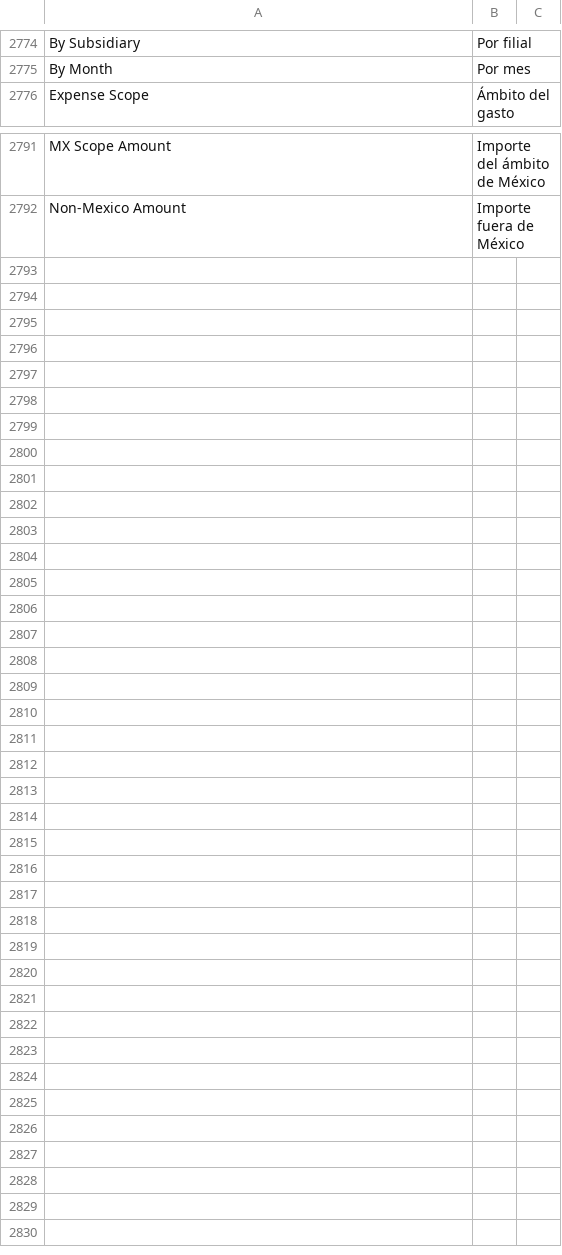
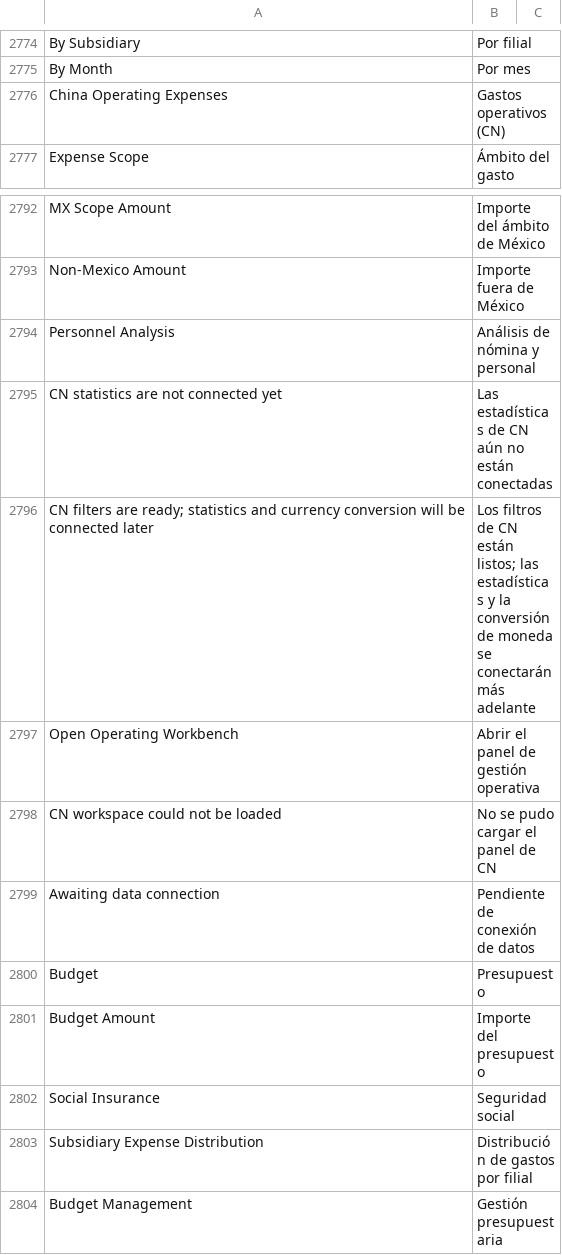
Before and after one commit to yueweiit/deeplinkerp-deeplinkerp_branding, a CSV file: deeplinkerp_branding/translations/es.csv, drawn as a sheet; only a part is shown, gaps mark what is left out.

Commit message:
feat(cn-expenses): 复用 MX 布局新增国内运营支出页面框架
背景：
国内运营支出需要先建立与 MX 一致的页面和导航，审批表使用运营支出、预算、采购支出，国内审批数据和统计留待后续接入。

修改内容：
- 新增支出概览、支出明细、支出分析、薪酬人事分析、数据核对五个独立 Page，沿用财务角色权限及原生面包屑。
- 复用 MX 样式、日期范围、下拉选择和 Tooltip，导出仅用于界面的筛选控件方法，不调用 MX 统计接口。
- CN 默认中国时区当月及 CNY，记住用户日期与审批表；使用独立路由参数和存储键，支持重置、导航高亮及离页清理。
- 子公司通过原生权限过滤接口读取中国非集团公司；统计区域明确显示待接入，禁用尚无数据的导出，保留旧运营办理工作台入口。
- 新增获授权的 CN 首页及主导航入口，恢复原生预算的会计文件夹位置，保留其他个人布局；同步中英西翻译、文档与交互测试。

验证：
- 本批前端相关测试 148 项通过，涵盖 CN 五页面、筛选偏好隔离、原生权限请求、面包屑、导航布局及控件复用。
- 本地站点已同步五个 Page；浏览器组件检查覆盖中英西三语及窄屏。
- 实际登录站点已验证 MX/CN 首次进入及相互切换；原生导航分组由配套 budget 提交维护。

交付边界：
本阶段仅页面与导航，不接入国内审批统计、汇率折算或财务写入；原预算业务模型及旧接口保留。本次仅本地提交，不推送或部署生产。

```diff
--- a/deeplinkerp_branding/translations/es.csv
+++ b/deeplinkerp_branding/translations/es.csv
@@ -2775,2 +2775,3 @@ By Subsidiary,Por filial
 By Month,Por mes
+China Operating Expenses,Gastos operativos (CN)
 Expense Scope,Ámbito del gasto
@@ -2792 +2793,12 @@ MX Scope Amount,Importe del ámbito de México
 Non-Mexico Amount,Importe fuera de México
+Personnel Analysis,Análisis de nómina y personal
+CN statistics are not connected yet,Las estadísticas de CN aún no están conectadas
+CN filters are ready; statistics and currency conversion will be connected later,Los filtros de CN están listos; las estadísticas y la conversión de moneda se conectarán más adelante
+Open Operating Workbench,Abrir el panel de gestión operativa
+CN workspace could not be loaded,No se pudo cargar el panel de CN
+Awaiting data connection,Pendiente de conexión de datos
+Budget,Presupuesto
+Budget Amount,Importe del presupuesto
+Social Insurance,Seguridad social
+Subsidiary Expense Distribution,Distribución de gastos por filial
+Budget Management,Gestión presupuestaria
```
Also changed, not shown: deeplinkerp_branding/translations/en.csv, deeplinkerp_branding/translations/zh.csv, 24 other files.
